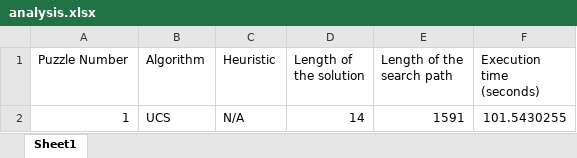
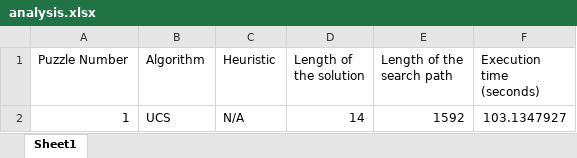
Before and after one commit to mimi-ta/comp-472-mp2, an Excel workbook: analysis.xlsx, sheet Sheet1, drawn as a sheet; values as stored, in another font and other column widths than the file's, no borders; the diff names each change by its address in the sheet, - before the commit and + after, or states it on an @@ line.

```diff
--- a/analysis.xlsx (sheet Sheet1)
+++ b/analysis.xlsx (sheet Sheet1)
-E2 (Length of the search path): 1591
+E2 (Length of the search path): 1592
-F2 (Execution time (seconds)): 101.5430255
+F2 (Execution time (seconds)): 103.1347927
```
Also changed, not shown: 2 other files.
